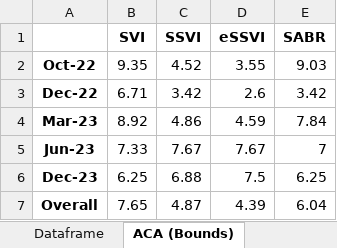
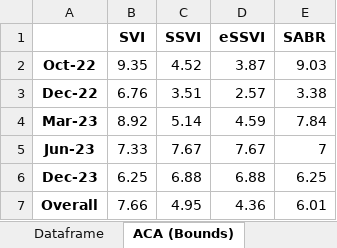
Before and after one commit to tjoignant/SVI-Arbitrability, an Excel workbook: results/Results.xlsx, sheet ACA (Bounds), drawn as a sheet; values as stored, in another font and other column widths than the file's, no borders; the diff names each change by its address in the sheet, - before the commit and + after, or states it on an @@ line.

```diff
--- a/results/Results.xlsx (sheet ACA (Bounds))
+++ b/results/Results.xlsx (sheet ACA (Bounds))
-D2 (eSSVI): 3.55
+D2 (eSSVI): 3.87
-B3 (SVI): 6.71
+B3 (SVI): 6.76
-C3 (SSVI): 3.42
+C3 (SSVI): 3.51
-D3 (eSSVI): 2.6
+D3 (eSSVI): 2.57
-E3 (SABR): 3.42
+E3 (SABR): 3.38
-C4 (SSVI): 4.86
+C4 (SSVI): 5.14
-D6 (eSSVI): 7.5
+D6 (eSSVI): 6.88
-B7 (SVI): 7.65
+B7 (SVI): 7.66
-C7 (SSVI): 4.87
+C7 (SSVI): 4.95
-D7 (eSSVI): 4.39
+D7 (eSSVI): 4.36
-E7 (SABR): 6.04
+E7 (SABR): 6.01
```
Also changed, not shown: sheet Dataframe, sheet ACA (Triangles), results/Results_Durrleman.xlsx, 9 other files.
